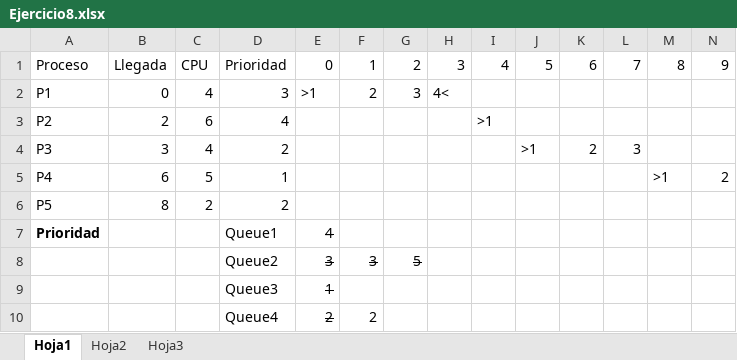
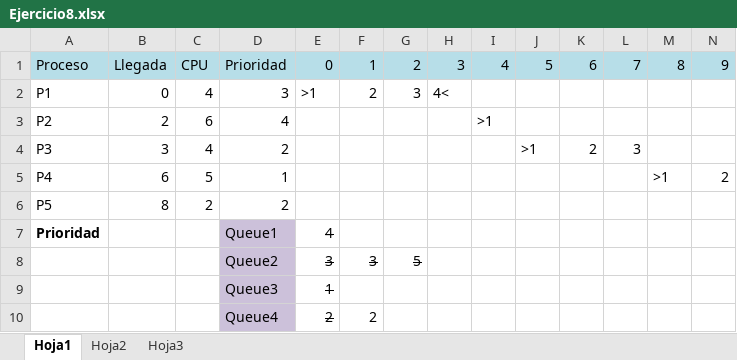
Before and after one commit to doloresgarro/Sistemas-Operativos, an Excel workbook: Clase 4/Ejercicio8.xlsx, sheet Hoja1, drawn as a sheet; only a part is shown; values as stored, in another font and other column widths than the file's, no borders; the diff covers the shown part only; the diff names each change by its address in the sheet, - before the commit and + after, or states it on an @@ line.

```diff
--- a/Clase 4/Ejercicio8.xlsx (sheet Hoja1)
+++ b/Clase 4/Ejercicio8.xlsx (sheet Hoja1)
-A1:N1 fill: none
+A1:N1 fill: #B7DEE8
-D7:D10 fill: none
+D7:D10 fill: #CCC1DA
```
Also changed, not shown: cell formats elsewhere in this sheet, Clase 4/Ejercicio5.xlsx, Clase 4/Ejercicio6y7.xlsx, 5 other files.
